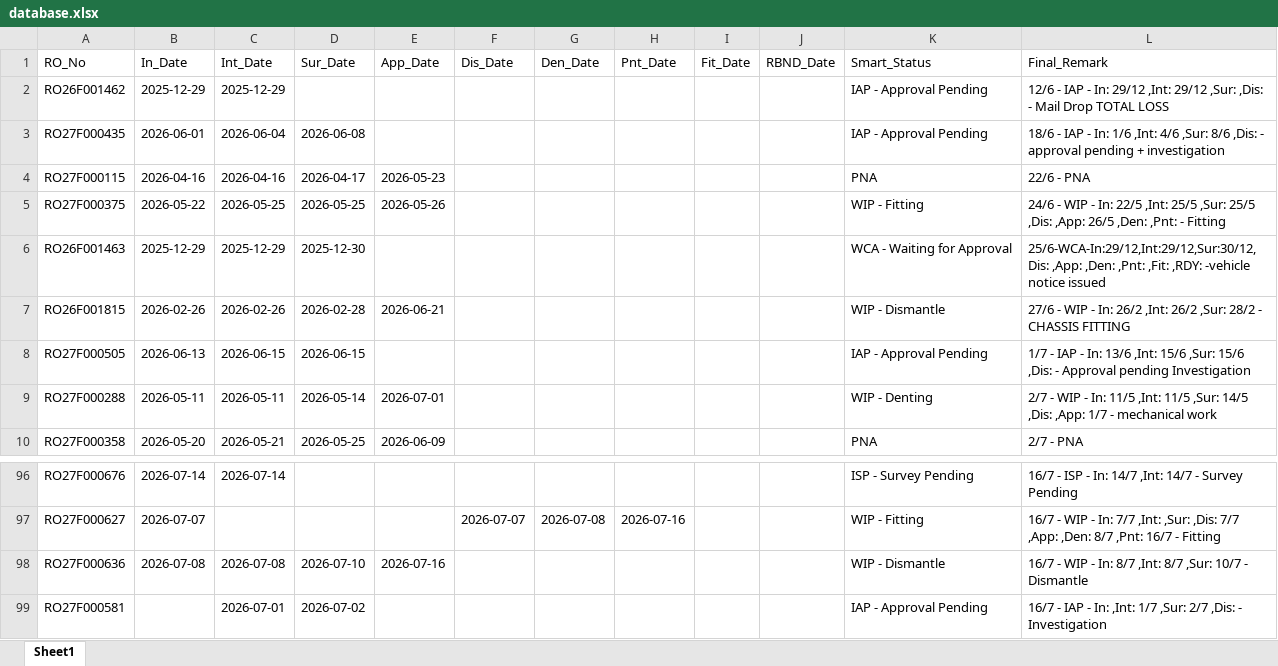
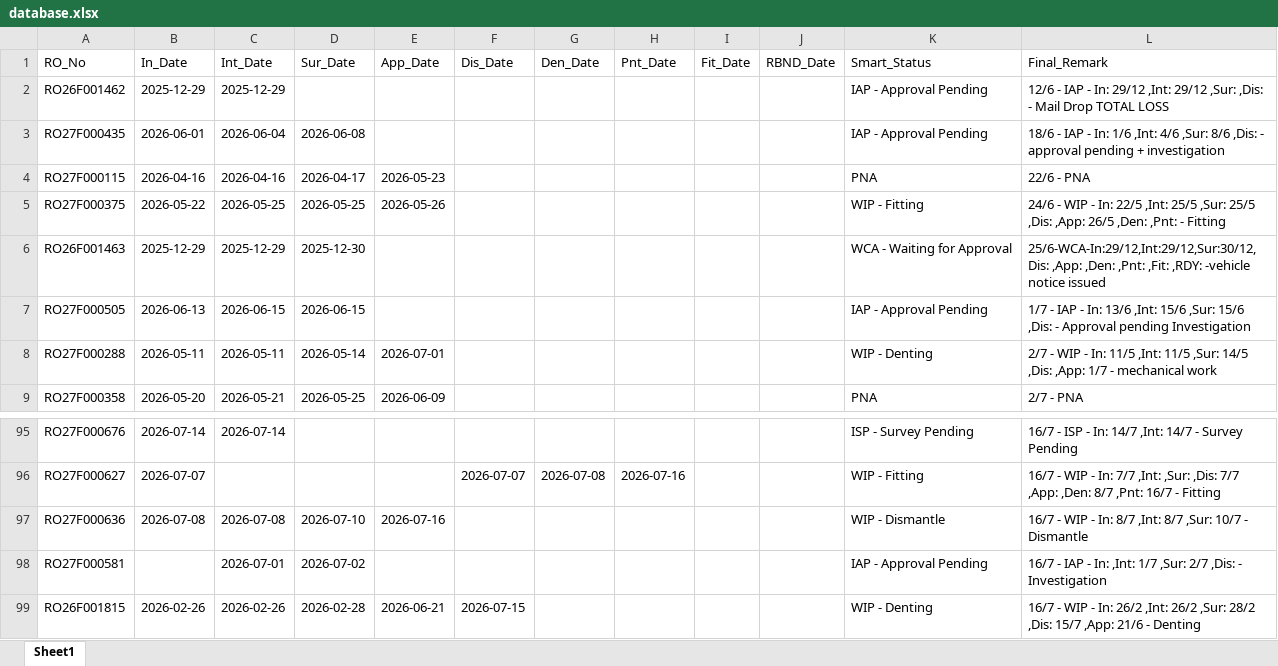
Before and after one commit to mowais05/Remark_update, an Excel workbook: database.xlsx, sheet Sheet1, drawn as a sheet; only a part is shown, gaps mark what is left out; values as stored, in another font and other column widths than the file's, no borders; removed rows and columns are numbered as before the commit, all else as after; the diff names each change by its address in the sheet, - before the commit and + after, or states it on an @@ line.

Commit message:
Update Database

```diff
--- a/database.xlsx (sheet Sheet1)
+++ b/database.xlsx (sheet Sheet1)
-row 7: RO26F001815 | 2026-02-26 | 2026-02-26 | 2026-02-28 | 2026-06-21 |  |  |  |  |  | WIP - Dismantle | 27/6 - WIP - In: 26/2 ,Int: 26/2 ,Sur: 28/2 - CHASSIS FITTING
+row 99: RO26F001815 | 2026-02-26 | 2026-02-26 | 2026-02-28 | 2026-06-21 | 2026-07-15 |  |  |  |  | WIP - Denting | 16/7 - WIP - In: 26/2 ,Int: 26/2 ,Sur: 28/2 ,Dis: 15/7 ,App: 21/6 - Denting
```
